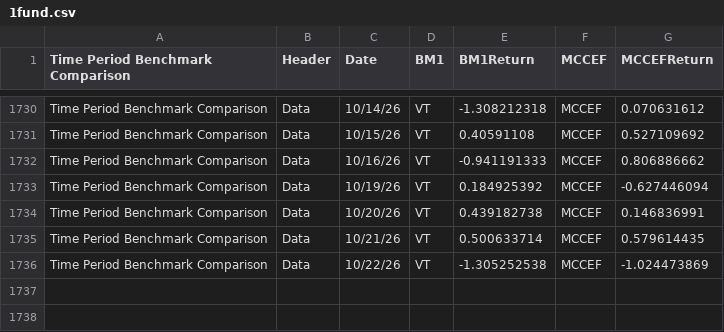
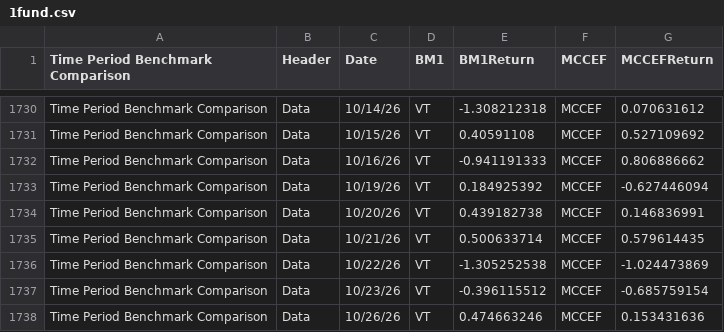
Before and after one commit to ast-robo-y/mccef-interactive-web, a CSV file: data/1fund.csv, drawn as a sheet; only a part is shown, gaps mark what is left out.

```diff
--- a/data/1fund.csv
+++ b/data/1fund.csv
@@ -1736 +1736,3 @@ Time Period Benchmark Comparison,Data,10/21/26,VT,0.500633714,MCCEF,0.579614435
 Time Period Benchmark Comparison,Data,10/22/26,VT,-1.305252538,MCCEF,-1.024473869
+Time Period Benchmark Comparison,Data,10/23/26,VT,-0.396115512,MCCEF,-0.685759154
+Time Period Benchmark Comparison,Data,10/26/26,VT,0.474663246,MCCEF,0.153431636
```
Also changed, not shown: data/3funds.csv, data/AllTrades.csv, 1 other file.
